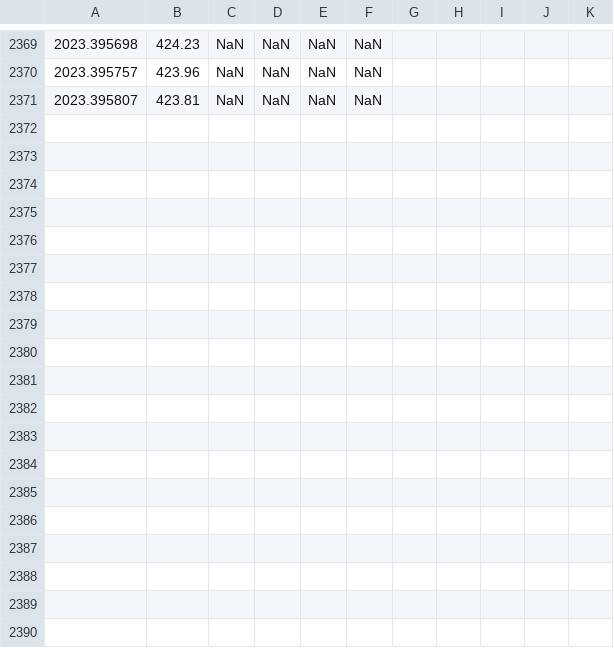
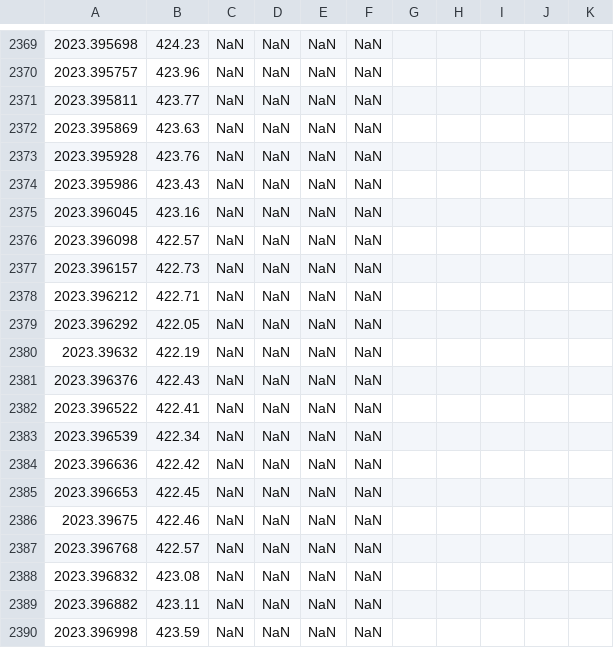
Before and after one commit to sio-co2o2/keelingcurve_notebooks, a CSV file: preliminary_data/mlo/mlo_one_month_span.csv, drawn as a sheet; only a part is shown, gaps mark what is left out; the diff covers the shown part only; the diff names each change by its address in the sheet, - before the commit and + after, or states it on an @@ line.

Commit message:
Update data on 2023-05-26T18:44:05Z

```diff
--- a/preliminary_data/mlo/mlo_one_month_span.csv
+++ b/preliminary_data/mlo/mlo_one_month_span.csv
-A2371: 2023.395807
+A2371: 2023.395811
-B2371: 423.81
+B2371: 423.77
+row 2372: 2023.395869 | 423.63 | NaN | NaN | NaN | NaN
+row 2373: 2023.395928 | 423.76 | NaN | NaN | NaN | NaN
+row 2374: 2023.395986 | 423.43 | NaN | NaN | NaN | NaN
+row 2375: 2023.396045 | 423.16 | NaN | NaN | NaN | NaN
+row 2376: 2023.396098 | 422.57 | NaN | NaN | NaN | NaN
+row 2377: 2023.396157 | 422.73 | NaN | NaN | NaN | NaN
+row 2378: 2023.396212 | 422.71 | NaN | NaN | NaN | NaN
+row 2379: 2023.396292 | 422.05 | NaN | NaN | NaN | NaN
+row 2380: 2023.39632 | 422.19 | NaN | NaN | NaN | NaN
+row 2381: 2023.396376 | 422.43 | NaN | NaN | NaN | NaN
+row 2382: 2023.396522 | 422.41 | NaN | NaN | NaN | NaN
+row 2383: 2023.396539 | 422.34 | NaN | NaN | NaN | NaN
+row 2384: 2023.396636 | 422.42 | NaN | NaN | NaN | NaN
+row 2385: 2023.396653 | 422.45 | NaN | NaN | NaN | NaN
+row 2386: 2023.39675 | 422.46 | NaN | NaN | NaN | NaN
+row 2387: 2023.396768 | 422.57 | NaN | NaN | NaN | NaN
+row 2388: 2023.396832 | 423.08 | NaN | NaN | NaN | NaN
+row 2389: 2023.396882 | 423.11 | NaN | NaN | NaN | NaN
+row 2390: 2023.396998 | 423.59 | NaN | NaN | NaN | NaN
```
Also changed, not shown: 12 added rows elsewhere in this file.
